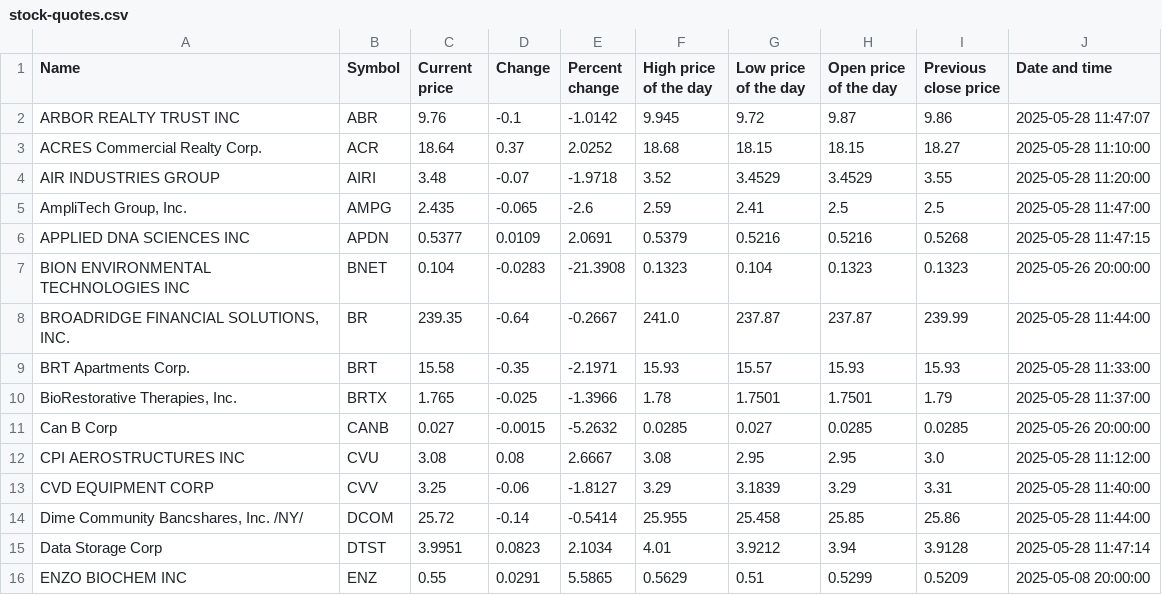
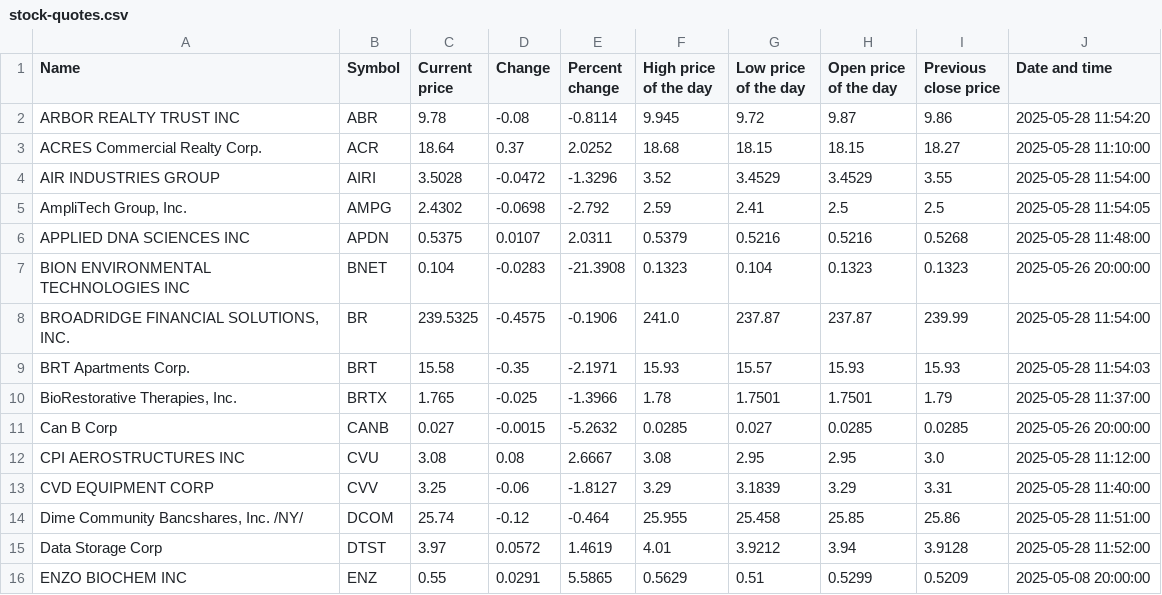
Before and after one commit to ariellemartinez/long-island-stock-quotes, a CSV file: csv/stock-quotes.csv, drawn as a sheet; only a part is shown; the diff covers the shown part only.

```diff
--- a/csv/stock-quotes.csv
+++ b/csv/stock-quotes.csv
@@ -1,10 +1,10 @@
 Name,Symbol,Current price,Change,Percent change,High price of the day,Low price of the day,Open price of the day,Previous close price,Date and time
-ARBOR REALTY TRUST INC,ABR,9.76,-0.1,-1.0142,9.945,9.72,9.87,9.86,2025-05-28 11:47:07
+ARBOR REALTY TRUST INC,ABR,9.78,-0.08,-0.8114,9.945,9.72,9.87,9.86,2025-05-28 11:54:20
 ACRES Commercial Realty Corp.,ACR,18.64,0.37,2.0252,18.68,18.15,18.15,18.27,2025-05-28 11:10:00
-AIR INDUSTRIES GROUP,AIRI,3.48,-0.07,-1.9718,3.52,3.4529,3.4529,3.55,2025-05-28 11:20:00
-"AmpliTech Group, Inc.",AMPG,2.435,-0.065,-2.6,2.59,2.41,2.5,2.5,2025-05-28 11:47:00
-APPLIED DNA SCIENCES INC,APDN,0.5377,0.0109,2.0691,0.5379,0.5216,0.5216,0.5268,2025-05-28 11:47:15
+AIR INDUSTRIES GROUP,AIRI,3.5028,-0.0472,-1.3296,3.52,3.4529,3.4529,3.55,2025-05-28 11:54:00
+"AmpliTech Group, Inc.",AMPG,2.4302,-0.0698,-2.792,2.59,2.41,2.5,2.5,2025-05-28 11:54:05
+APPLIED DNA SCIENCES INC,APDN,0.5375,0.0107,2.0311,0.5379,0.5216,0.5216,0.5268,2025-05-28 11:48:00
 BION ENVIRONMENTAL TECHNOLOGIES INC,BNET,0.104,-0.0283,-21.3908,0.1323,0.104,0.1323,0.1323,2025-05-26 20:00:00
-"BROADRIDGE FINANCIAL SOLUTIONS, INC.",BR,239.35,-0.64,-0.2667,241.0,237.87,237.87,239.99,2025-05-28 11:44:00
-BRT Apartments Corp.,BRT,15.58,-0.35,-2.1971,15.93,15.57,15.93,15.93,2025-05-28 11:33:00
+"BROADRIDGE FINANCIAL SOLUTIONS, INC.",BR,239.5325,-0.4575,-0.1906,241.0,237.87,237.87,239.99,2025-05-28 11:54:00
+BRT Apartments Corp.,BRT,15.58,-0.35,-2.1971,15.93,15.57,15.93,15.93,2025-05-28 11:54:03
 "BioRestorative Therapies, Inc.",BRTX,1.765,-0.025,-1.3966,1.78,1.7501,1.7501,1.79,2025-05-28 11:37:00
@@ -13,4 +13,4 @@ CPI AEROSTRUCTURES INC,CVU,3.08,0.08,2.6667,3.08,2.95,2.95,3.0,2025-05-28 11:12:
 CVD EQUIPMENT CORP,CVV,3.25,-0.06,-1.8127,3.29,3.1839,3.29,3.31,2025-05-28 11:40:00
-"Dime Community Bancshares, Inc. /NY/",DCOM,25.72,-0.14,-0.5414,25.955,25.458,25.85,25.86,2025-05-28 11:44:00
-Data Storage Corp,DTST,3.9951,0.0823,2.1034,4.01,3.9212,3.94,3.9128,2025-05-28 11:47:14
+"Dime Community Bancshares, Inc. /NY/",DCOM,25.74,-0.12,-0.464,25.955,25.458,25.85,25.86,2025-05-28 11:51:00
+Data Storage Corp,DTST,3.97,0.0572,1.4619,4.01,3.9212,3.94,3.9128,2025-05-28 11:52:00
 ENZO BIOCHEM INC,ENZ,0.55,0.0291,5.5865,0.5629,0.51,0.5299,0.5209,2025-05-08 20:00:00
```
Also changed, not shown: 63 edited cells elsewhere in this file.
